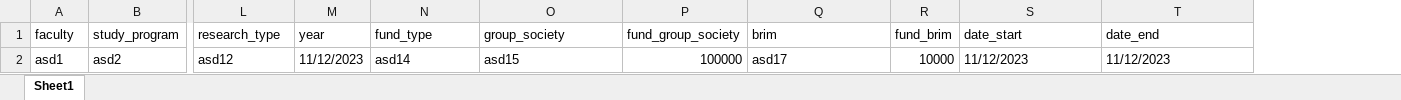
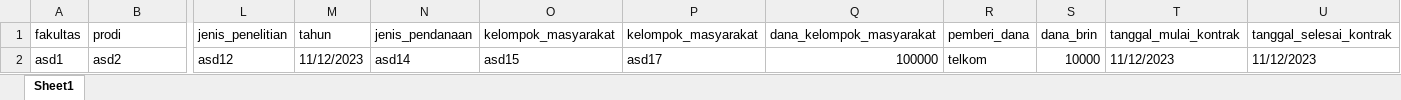
Before and after one commit to raflidev/humic-rc, an Excel workbook: public/template_research.xlsx, sheet Sheet1, drawn as a sheet; only a part is shown, gaps mark what is left out; values as stored, in another font and other column widths than the file's, no borders; removed rows and columns are numbered as before the commit, all else as after; rows hold the shown columns only; the diff names each change by its address in the sheet, - before the commit and + after, or states it on an @@ line.

```diff
--- a/public/template_research.xlsx (sheet Sheet1)
+++ b/public/template_research.xlsx (sheet Sheet1)
-column P, row 2: 100000
+column Q, row 2: 100000
+column R, row 2: telkom
-row 1: faculty | study_program | research_type | year | fund_type | group_society | fund_group_society | brim | fund_brim | date_start | date_end
+row 1: fakultas | prodi | jenis_penelitian | tahun | jenis_pendanaan | kelompok_masyarakat | kelompok_masyarakat | dana_kelompok_masyarakat | pemberi_dana | dana_brin | tanggal_mulai_kontrak | tanggal_selesai_kontrak
```
Also changed, not shown: 9 other files.
